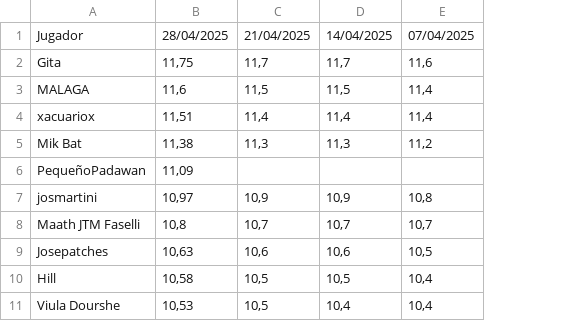
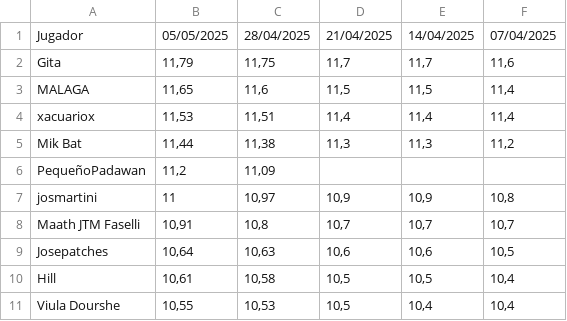
Before and after one commit to maathjtmfaselli/maathjtmfaselli.github.io, a CSV file: csv/guild-pg.csv, drawn as a sheet; only a part is shown; the diff names each change by its address in the sheet, - before the commit and + after, or states it on an @@ line.

Commit message:
pg updated

```diff
--- a/csv/guild-pg.csv
+++ b/csv/guild-pg.csv
+column B, rows 1-11: 05/05/2025 | 11,79 | 11,65 | 11,53 | 11,44 | 11,2 | 11 | 10,91 | 10,64 | 10,61 | 10,55
```
